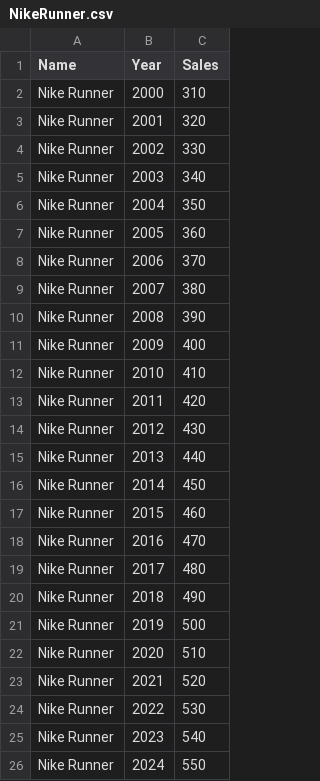
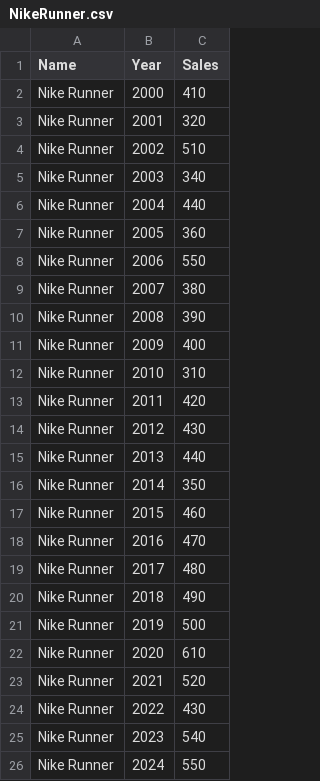
Before and after one commit to Rishithagovini/Activity7_Datasets, a CSV file: NikeRunner.csv, drawn as a sheet.

Commit message:
Update NikeRunner.csv

```diff
--- a/NikeRunner.csv
+++ b/NikeRunner.csv
@@ -1,9 +1,9 @@
 Name,Year,Sales
-Nike Runner,2000,310
+Nike Runner,2000,410
 Nike Runner,2001,320
-Nike Runner,2002,330
+Nike Runner,2002,510
 Nike Runner,2003,340
-Nike Runner,2004,350
+Nike Runner,2004,440
 Nike Runner,2005,360
-Nike Runner,2006,370
+Nike Runner,2006,550
 Nike Runner,2007,380
@@ -11,3 +11,3 @@ Nike Runner,2008,390
 Nike Runner,2009,400
-Nike Runner,2010,410
+Nike Runner,2010,310
 Nike Runner,2011,420
@@ -15,3 +15,3 @@ Nike Runner,2012,430
 Nike Runner,2013,440
-Nike Runner,2014,450
+Nike Runner,2014,350
 Nike Runner,2015,460
@@ -21,5 +21,5 @@ Nike Runner,2018,490
 Nike Runner,2019,500
-Nike Runner,2020,510
+Nike Runner,2020,610
 Nike Runner,2021,520
-Nike Runner,2022,530
+Nike Runner,2022,430
 Nike Runner,2023,540
```
